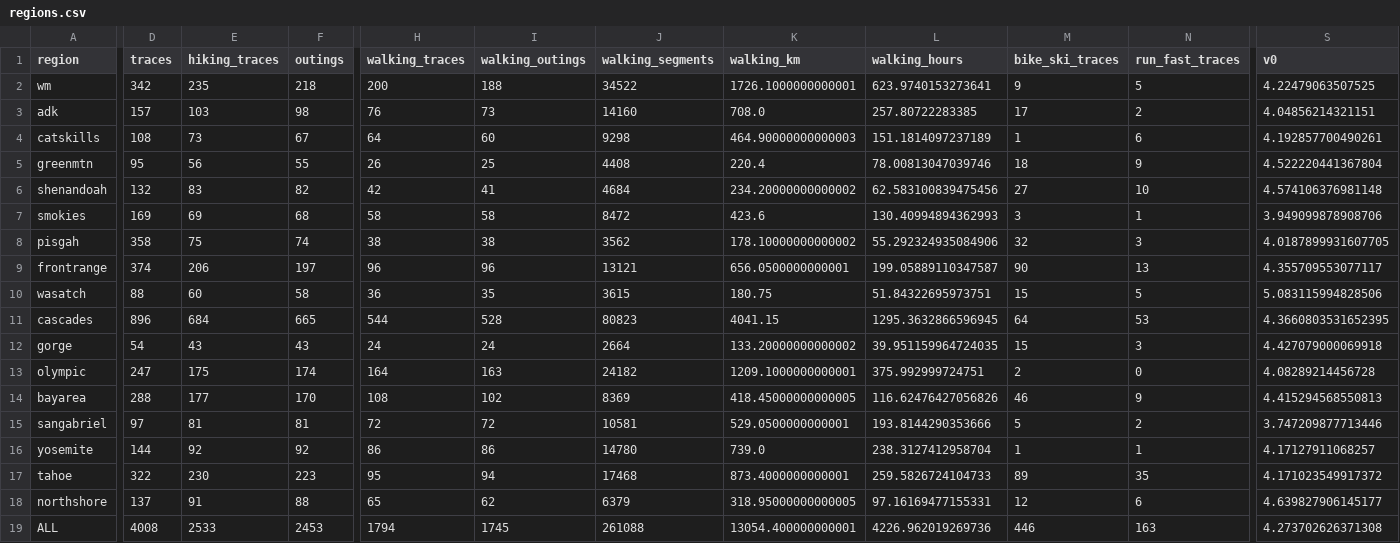
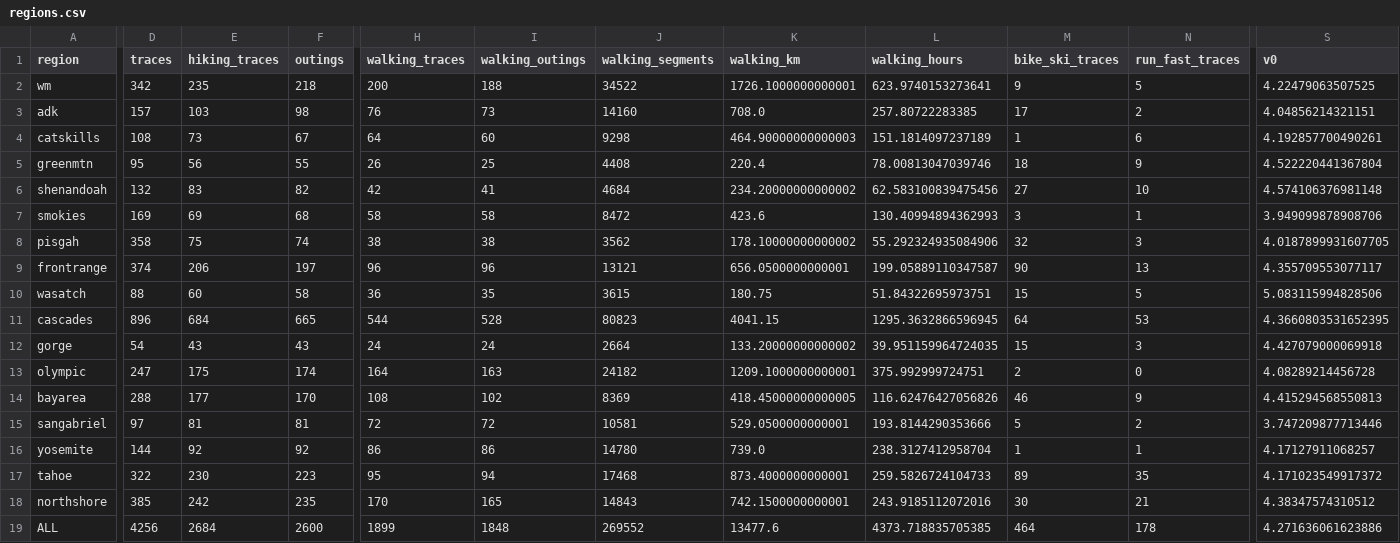
Before and after one commit to Brian24NX/GeoAI, a CSV file: travel-speed-gate1/results/t1_summary_cluster/regions.csv, drawn as a sheet; only a part is shown, gaps mark what is left out; the diff covers the shown part only; the diff names each change by its address in the sheet, - before the commit and + after, or states it on an @@ line.

```diff
--- a/travel-speed-gate1/results/t1_summary_cluster/regions.csv
+++ b/travel-speed-gate1/results/t1_summary_cluster/regions.csv
-D18 (traces): 137
+D18 (traces): 385
-E18 (hiking_traces): 91
+E18 (hiking_traces): 242
-F18 (outings): 88
+F18 (outings): 235
-H18 (walking_traces): 65
+H18 (walking_traces): 170
-I18 (walking_outings): 62
+I18 (walking_outings): 165
-J18 (walking_segments): 6379
+J18 (walking_segments): 14843
-K18 (walking_km): 318.95000000000005
+K18 (walking_km): 742.1500000000001
-L18 (walking_hours): 97.16169477155331
+L18 (walking_hours): 243.9185112072016
-M18 (bike_ski_traces): 12
+M18 (bike_ski_traces): 30
-N18 (run_fast_traces): 6
+N18 (run_fast_traces): 21
-S18 (v0): 4.639827906145177
+S18 (v0): 4.38347574310512
-D19 (traces): 4008
+D19 (traces): 4256
-E19 (hiking_traces): 2533
+E19 (hiking_traces): 2684
-F19 (outings): 2453
+F19 (outings): 2600
-H19 (walking_traces): 1794
+H19 (walking_traces): 1899
-I19 (walking_outings): 1745
+I19 (walking_outings): 1848
-J19 (walking_segments): 261088
+J19 (walking_segments): 269552
-K19 (walking_km): 13054.400000000001
+K19 (walking_km): 13477.6
-L19 (walking_hours): 4226.962019269736
+L19 (walking_hours): 4373.718835705385
-M19 (bike_ski_traces): 446
+M19 (bike_ski_traces): 464
-N19 (run_fast_traces): 163
+N19 (run_fast_traces): 178
-S19 (v0): 4.273702626371308
+S19 (v0): 4.271636061623886
```
Also changed, not shown: 17 edited cells elsewhere in this file, 31 other files.
